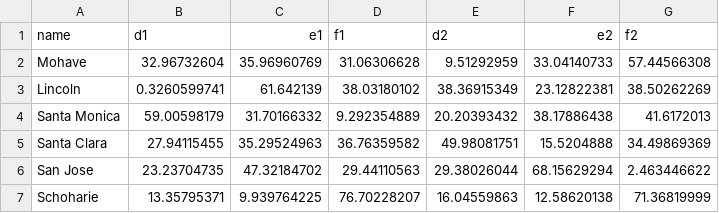
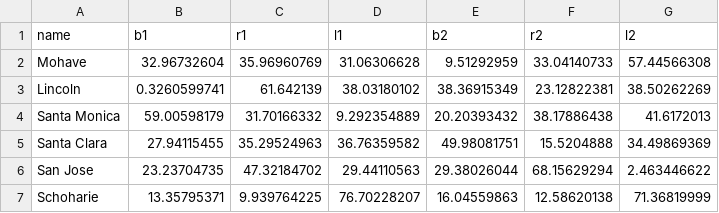
Before and after one commit to shreshthmohan/viz_co, a CSV file: demo/src/triangle/data.csv, drawn as a sheet; only a part is shown.

```diff
--- a/demo/src/triangle/data.csv
+++ b/demo/src/triangle/data.csv
@@ -1,2 +1,2 @@
-name,d1,e1,f1,d2,e2,f2
+name,b1,r1,l1,b2,r2,l2
 Mohave,32.96732604,35.96960769,31.06306628,9.51292959,33.04140733,57.44566308
```
Also changed, not shown: 3 other files.
